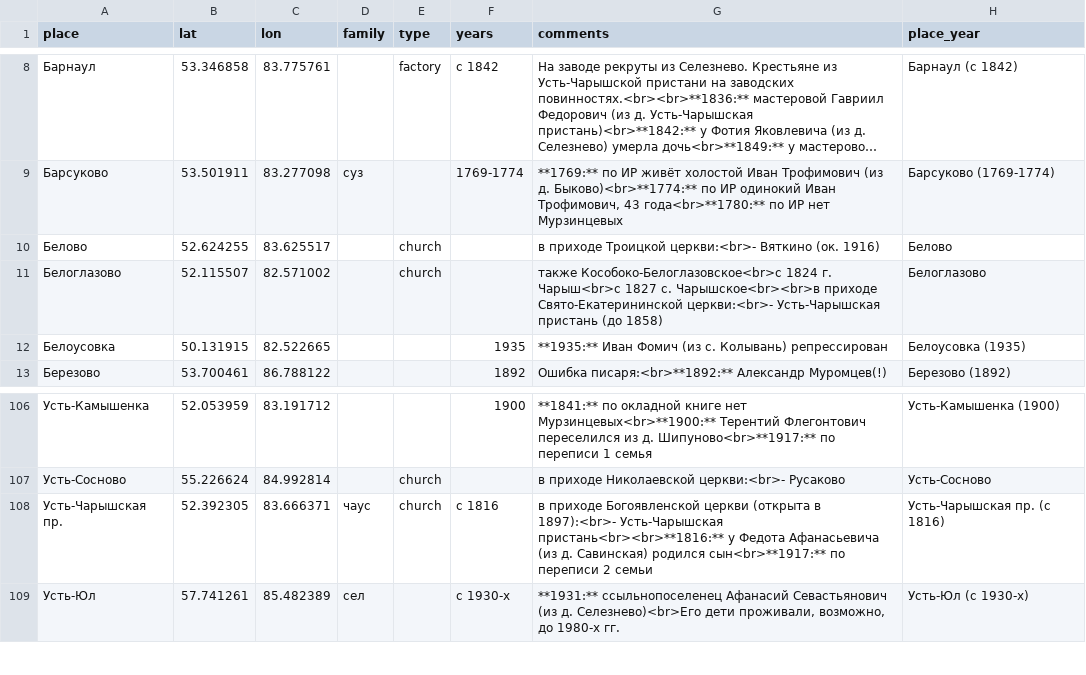
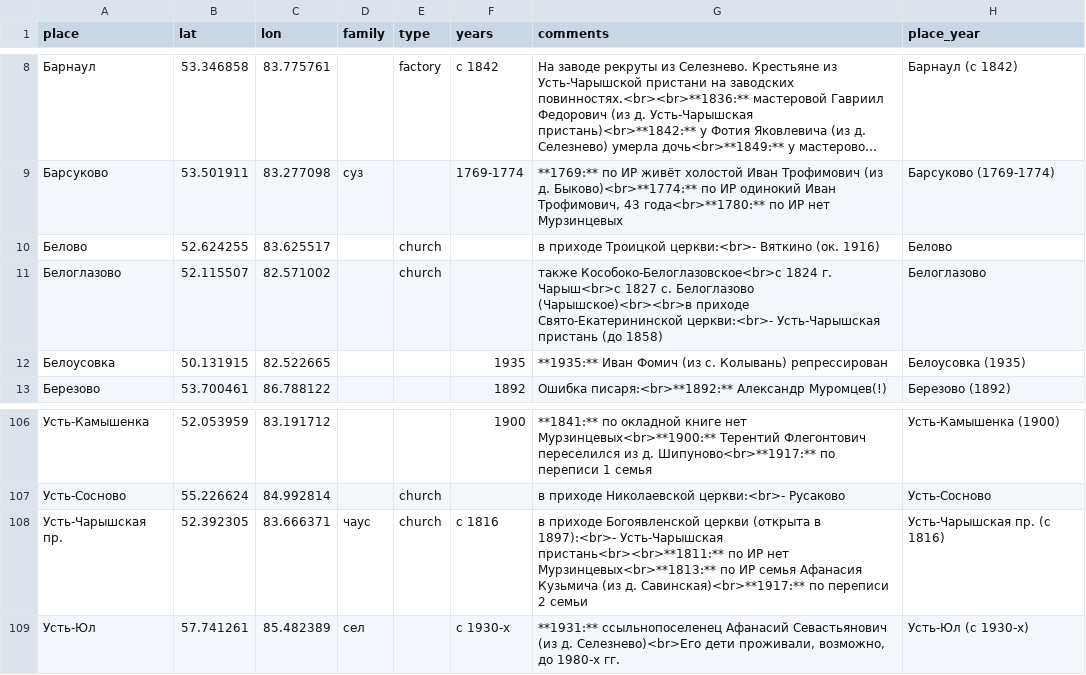
Before and after one commit to nikita-moor/genealogy, a CSV file: umap/places.csv, drawn as a sheet; only a part is shown, gaps mark what is left out; long unchanged cells end in ….

Commit message:
update places 2026-08-20

```diff
--- a/umap/places.csv
+++ b/umap/places.csv
@@ -10,3 +10,3 @@
 "Белово","52.624255","83.625517","","church","","в приходе Троицкой церкви:<br>- Вяткино (ок. 1916)","Белово"
-"Белоглазово","52.115507","82.571002","","church","","также Кособоко-Белоглазовское<br>с 1824 г. Чарыш<br>с 1827 с. Чарышское<br><br>в приходе Свято-Екатерининской церкви:<br>- Усть-Чарышская пристань (до 1858)","Белоглазово"
+"Белоглазово","52.115507","82.571002","","church","","также Кособоко-Белоглазовское<br>с 1824 г. Чарыш<br>с 1827 с. Белоглазово (Чарышское)<br><br>в приходе Свято-Екатерининской церкви:<br>- Усть-Чарышская пристань (до 1858)","Белоглазово"
 "Белоусовка","50.131915","82.522665","","","1935","**1935:** Иван Фомич (из с. Колывань) репрессирован","Белоусовка (1935)"
@@ -107,3 +107,3 @@
 "Усть-Сосново","55.226624","84.992814","","church","","в приходе Николаевской церкви:<br>- Русаково","Усть-Сосново"
-"Усть-Чарышская пр.","52.392305","83.666371","чаус","church","c 1816","в приходе Богоявленской церкви (открыта в 1897):<br>- Усть-Чарышская пристань<br><br>**1816:** у Федота Афанасьевича (из д. Савинская) родился сын<br>**1917:** по переписи 2 семьи","Усть-Чарышская пр. (c 1816)"
+"Усть-Чарышская пр.","52.392305","83.666371","чаус","church","c 1816","в приходе Богоявленской церкви (открыта в 1897):<br>- Усть-Чарышская пристань<br><br>**1811:** по ИР нет Мурзинцевых<br>**1813:** по ИР семья Афанасия Кузьмича (из д. Савинская)<br>**1917:** по переписи 2 семьи","Усть-Чарышская пр. (c 1816)"
 "Усть-Юл","57.741261","85.482389","сел","","с 1930-х","**1931:** ссыльнопоселенец Афанасий Севастьянович (из д. Селезнево)<br>Его дети проживали, возможно, до 1980-х гг.","Усть-Юл (с 1930-х)"
```
